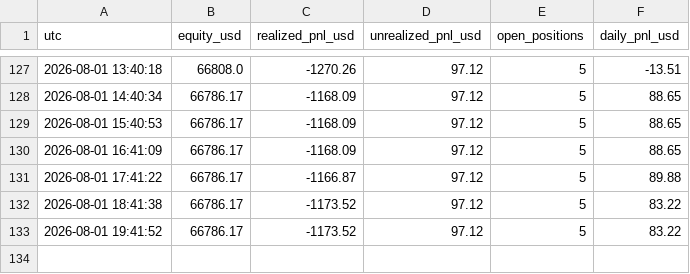
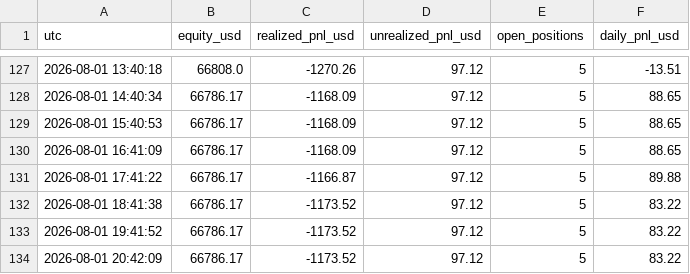
Before and after one commit to fs1911/TradingBot, a CSV file: logs/equity_history.csv, drawn as a sheet; only a part is shown, gaps mark what is left out; the diff names each change by its address in the sheet, - before the commit and + after, or states it on an @@ line.

Commit message:
equity history 2026-08-01 20:42:09

```diff
--- a/logs/equity_history.csv
+++ b/logs/equity_history.csv
+row 134: 2026-08-01 20:42:09 | 66786.17 | -1173.52 | 97.12 | 5 | 83.22
```
